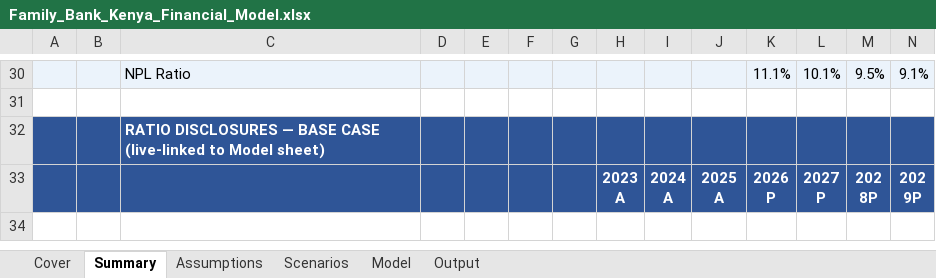
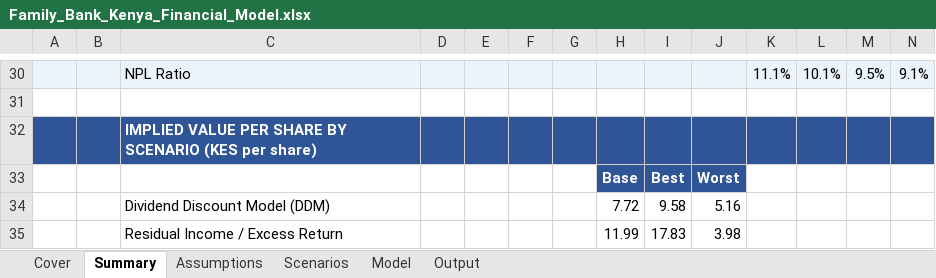
Before and after one commit to ghacupha/unilever_hyperinflation, an Excel workbook: examples/family_bank_kenya/Family_Bank_Kenya_Financial_Model.xlsx, sheet Summary, drawn as a sheet; only a part is shown, gaps mark what is left out; the shorter side is filled out with more unchanged rows; values as stored, in another font and other column widths than the file's, no borders; rows hold the shown columns only; the diff covers the shown part only; the diff names each change by its address in the sheet, - before the commit and + after, or states it on an @@ line.

```diff
--- a/examples/family_bank_kenya/Family_Bank_Kenya_Financial_Model.xlsx (sheet Summary)
+++ b/examples/family_bank_kenya/Family_Bank_Kenya_Financial_Model.xlsx (sheet Summary)
+row 32:  |  | IMPLIED VALUE PER SHARE BY SCENARIO (KES per share)
+row 33:  |  |  |  |  |  |  | Base | Best | Worst
+row 34:  |  | Dividend Discount Model (DDM) |  |  |  |  | 7.72 | 9.58 | 5.16
+row 35:  |  | Residual Income / Excess Return |  |  |  |  | 11.99 | 17.83 | 3.98
```
Also changed, not shown: 10 added rows elsewhere in this sheet, sheet Output, sheet Assumptions, 8 other files.
